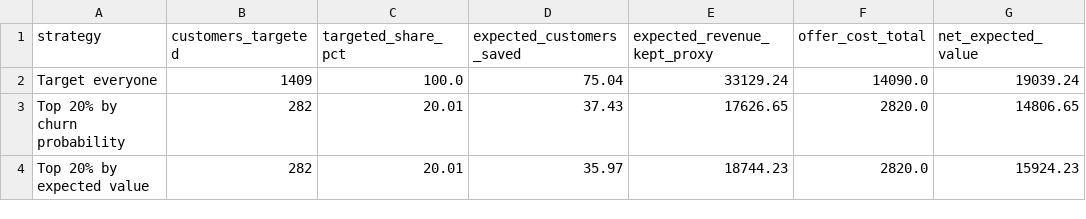
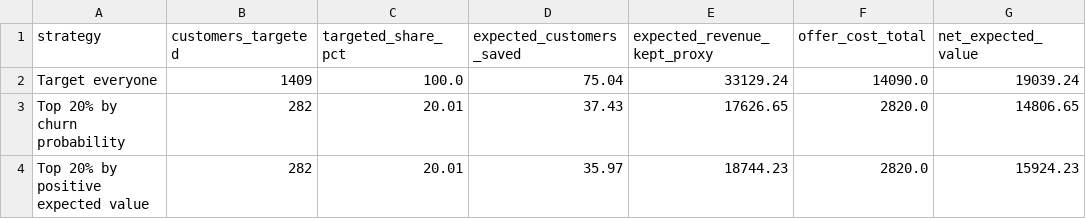
Before and after one commit to Ritik0835/churn-retention-roi, a CSV file: data/strategy_comparison.csv, drawn as a sheet.

Commit message:
Add expected-value targeting and net-value curve

```diff
--- a/data/strategy_comparison.csv
+++ b/data/strategy_comparison.csv
@@ -3,2 +3,2 @@ Target everyone,1409,100.0,75.04,33129.24,14090.0,19039.24
 Top 20% by churn probability,282,20.01,37.43,17626.65,2820.0,14806.65
-Top 20% by expected value,282,20.01,35.97,18744.23,2820.0,15924.23
+Top 20% by positive expected value,282,20.01,35.97,18744.23,2820.0,15924.23
```
Also changed, not shown: 5 other files.
